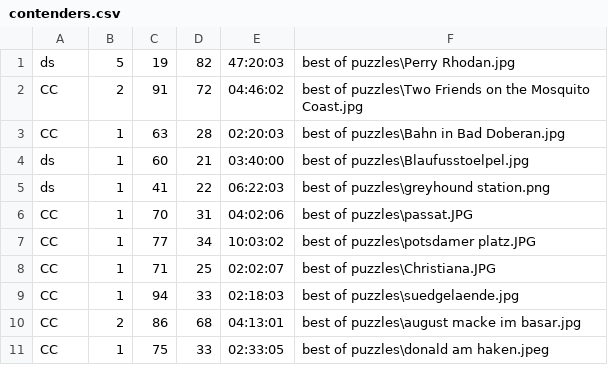
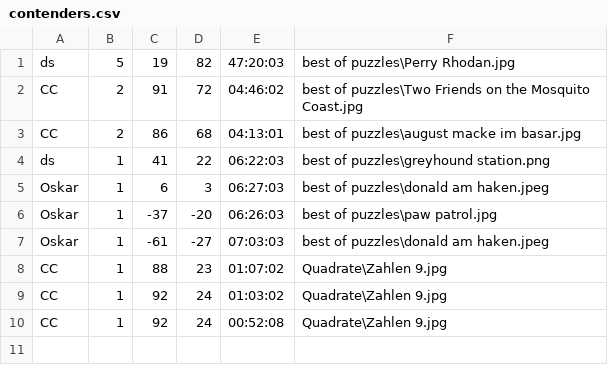
Before and after one commit to cwall68/pictris, a CSV file: contenders.csv, drawn as a sheet.

```diff
--- a/contenders.csv
+++ b/contenders.csv
@@ -2,10 +2,9 @@
 "CC";2;91;72;"04:46:02";"best of puzzles\Two Friends on the Mosquito Coast.jpg"
-"CC";1;63;28;"02:20:03";"best of puzzles\Bahn in Bad Doberan.jpg"
-"ds";1;60;21;"03:40:00";"best of puzzles\Blaufusstoelpel.jpg"
+"CC";2;86;68;"04:13:01";"best of puzzles\august macke im basar.jpg"
 "ds";1;41;22;"06:22:03";"best of puzzles\greyhound station.png"
-"CC";1;70;31;"04:02:06";"best of puzzles\passat.JPG"
-"CC";1;77;34;"10:03:02";"best of puzzles\potsdamer platz.JPG"
-"CC";1;71;25;"02:02:07";"best of puzzles\Christiana.JPG"
-"CC";1;94;33;"02:18:03";"best of puzzles\suedgelaende.jpg"
-"CC";2;86;68;"04:13:01";"best of puzzles\august macke im basar.jpg"
-"CC";1;75;33;"02:33:05";"best of puzzles\donald am haken.jpeg"
+"Oskar";1;6;3;"06:27:03";"best of puzzles\donald am haken.jpeg"
+"Oskar";1;-37;-20;"06:26:03";"best of puzzles\paw patrol.jpg"
+"Oskar";1;-61;-27;"07:03:03";"best of puzzles\donald am haken.jpeg"
+"CC";1;88;23;"01:07:02";"Quadrate\Zahlen 9.jpg"
+"CC";1;92;24;"01:03:02";"Quadrate\Zahlen 9.jpg"
+"CC";1;92;24;"00:52:08";"Quadrate\Zahlen 9.jpg"
```
Also changed, not shown: 1 other file.
